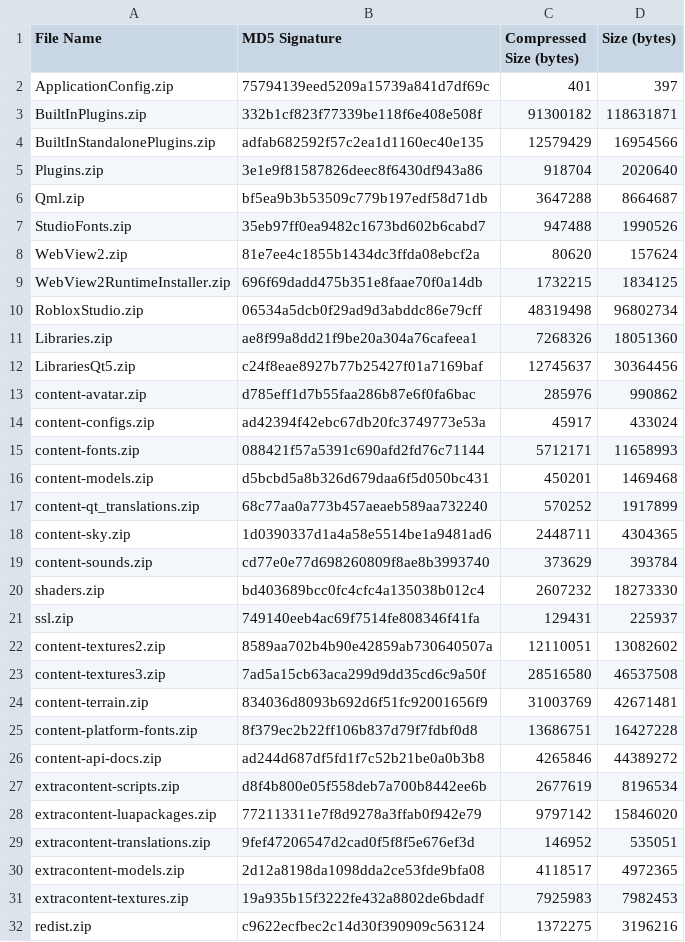
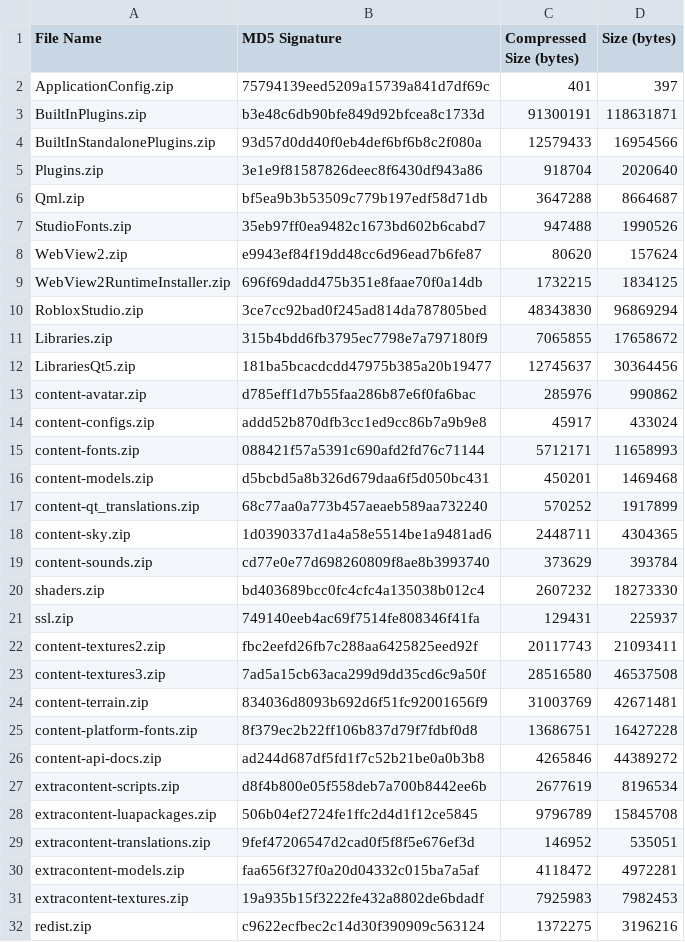
Before and after one commit to totoygamingyt/Roblox-Client-Tracker, a CSV file: rbxPkgManifest.csv, drawn as a sheet.

```diff
--- a/rbxPkgManifest.csv
+++ b/rbxPkgManifest.csv
@@ -2,4 +2,4 @@ File Name,MD5 Signature,Compressed Size (bytes),Size (bytes)
 ApplicationConfig.zip,75794139eed5209a15739a841d7df69c,401,397
-BuiltInPlugins.zip,332b1cf823f77339be118f6e408e508f,91300182,118631871
-BuiltInStandalonePlugins.zip,adfab682592f57c2ea1d1160ec40e135,12579429,16954566
+BuiltInPlugins.zip,b3e48c6db90bfe849d92bfcea8c1733d,91300191,118631871
+BuiltInStandalonePlugins.zip,93d57d0dd40f0eb4def6bf6b8c2f080a,12579433,16954566
 Plugins.zip,3e1e9f81587826deec8f6430df943a86,918704,2020640
@@ -7,9 +7,9 @@ Qml.zip,bf5ea9b3b53509c779b197edf58d71db,3647288,8664687
 StudioFonts.zip,35eb97ff0ea9482c1673bd602b6cabd7,947488,1990526
-WebView2.zip,81e7ee4c1855b1434dc3ffda08ebcf2a,80620,157624
+WebView2.zip,e9943ef84f19dd48cc6d96ead7b6fe87,80620,157624
 WebView2RuntimeInstaller.zip,696f69dadd475b351e8faae70f0a14db,1732215,1834125
-RobloxStudio.zip,06534a5dcb0f29ad9d3abddc86e79cff,48319498,96802734
-Libraries.zip,ae8f99a8dd21f9be20a304a76cafeea1,7268326,18051360
-LibrariesQt5.zip,c24f8eae8927b77b25427f01a7169baf,12745637,30364456
+RobloxStudio.zip,3ce7cc92bad0f245ad814da787805bed,48343830,96869294
+Libraries.zip,315b4bdd6fb3795ec7798e7a797180f9,7065855,17658672
+LibrariesQt5.zip,181ba5bcacdcdd47975b385a20b19477,12745637,30364456
 content-avatar.zip,d785eff1d7b55faa286b87e6f0fa6bac,285976,990862
-content-configs.zip,ad42394f42ebc67db20fc3749773e53a,45917,433024
+content-configs.zip,addd52b870dfb3cc1ed9cc86b7a9b9e8,45917,433024
 content-fonts.zip,088421f57a5391c690afd2fd76c71144,5712171,11658993
@@ -21,3 +21,3 @@ shaders.zip,bd403689bcc0fc4cfc4a135038b012c4,2607232,18273330
 ssl.zip,749140eeb4ac69f7514fe808346f41fa,129431,225937
-content-textures2.zip,8589aa702b4b90e42859ab730640507a,12110051,13082602
+content-textures2.zip,fbc2eefd26fb7c288aa6425825eed92f,20117743,21093411
 content-textures3.zip,7ad5a15cb63aca299d9dd35cd6c9a50f,28516580,46537508
@@ -27,5 +27,5 @@ content-api-docs.zip,ad244d687df5fd1f7c52b21be0a0b3b8,4265846,44389272
 extracontent-scripts.zip,d8f4b800e05f558deb7a700b8442ee6b,2677619,8196534
-extracontent-luapackages.zip,772113311e7f8d9278a3ffab0f942e79,9797142,15846020
+extracontent-luapackages.zip,506b04ef2724fe1ffc2d4d1f12ce5845,9796789,15845708
 extracontent-translations.zip,9fef47206547d2cad0f5f8f5e676ef3d,146952,535051
-extracontent-models.zip,2d12a8198da1098dda2ce53fde9bfa08,4118517,4972365
+extracontent-models.zip,faa656f327f0a20d04332c015ba7a5af,4118472,4972281
 extracontent-textures.zip,19a935b15f3222fe432a8802de6bdadf,7925983,7982453
```
Also changed, not shown: 15 other files.
